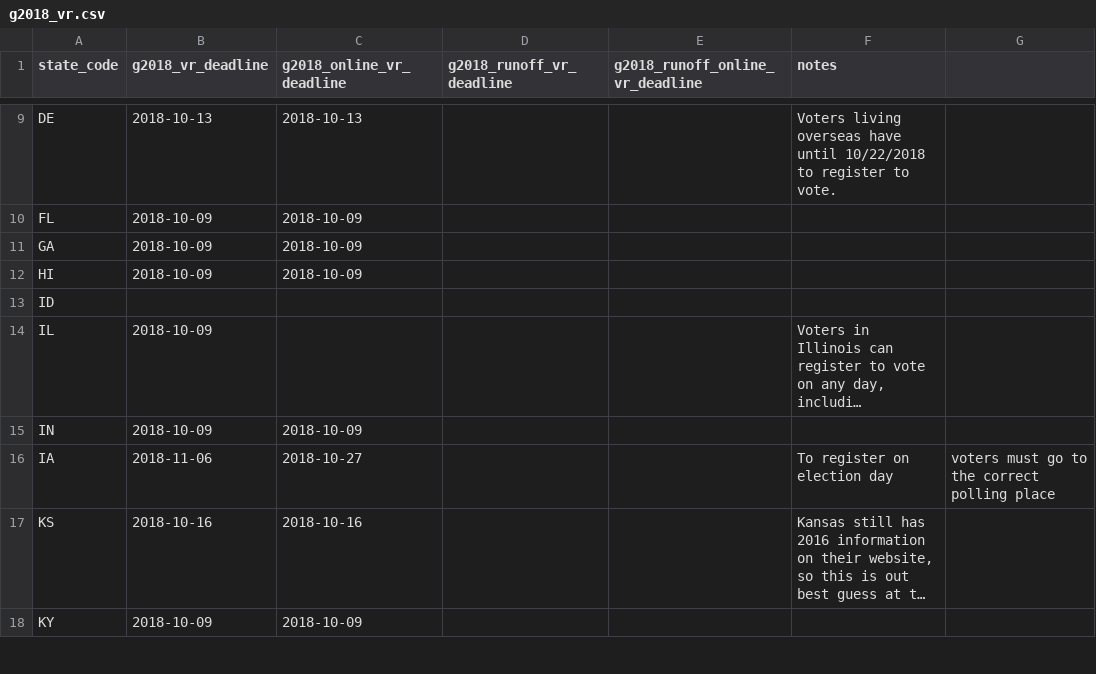
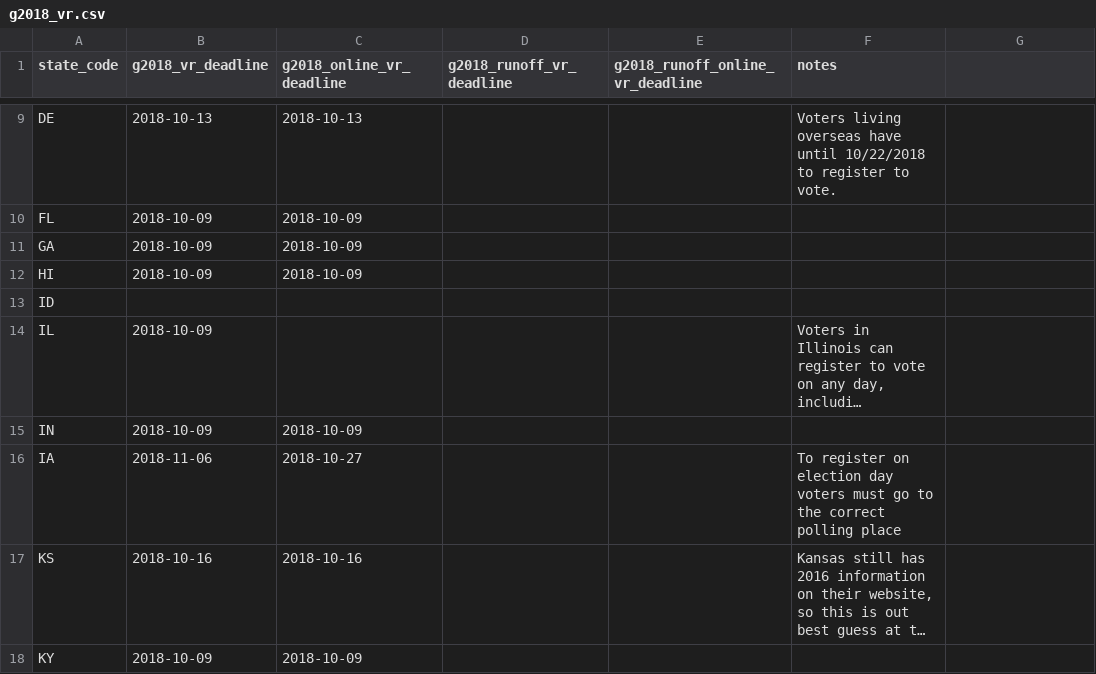
Before and after one commit to democrats/election-calendar, a CSV file: 2018/g2018_vr.csv, drawn as a sheet; only a part is shown, gaps mark what is left out; long unchanged cells end in …; the diff names each change by its address in the sheet, - before the commit and + after, or states it on an @@ line.

Commit message:
removed comma from note

```diff
--- a/2018/g2018_vr.csv
+++ b/2018/g2018_vr.csv
-F16 (notes): …election day
+F16 (notes): …election day voters must go to the correct polling place
-G16: voters must go to the correct polling place
+G16: (empty)
```
